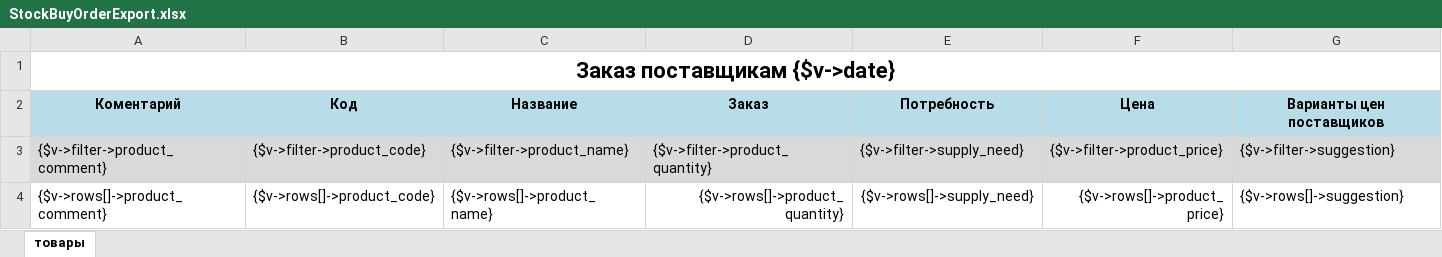
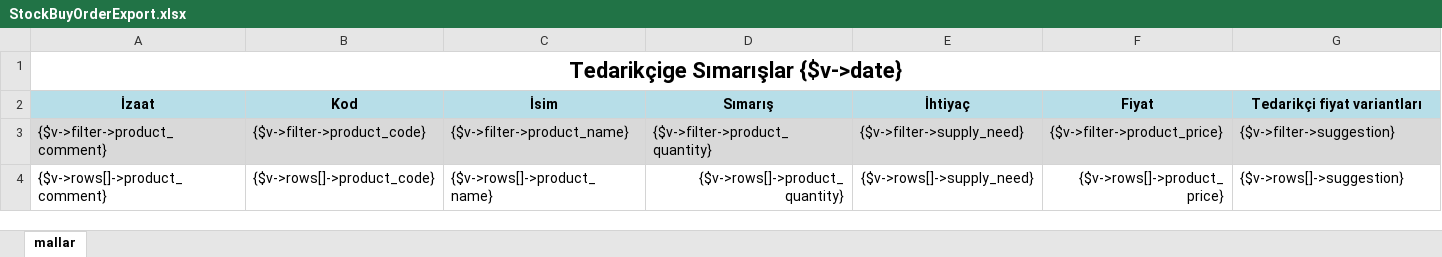
Before and after one commit to baycik/isell, an Excel workbook: application/plugins/StockBuyManager/views/StockBuyOrderExport.xlsx, sheet mallar, drawn as a sheet; values as stored, in another font and other column widths than the file's, no borders; removed rows and columns are numbered as before the commit, all else as after; the diff names each change by its address in the sheet, - before the commit and + after, or states it on an @@ line.

Commit message:
working on simaris idarecisi

```diff
--- a/application/plugins/StockBuyManager/views/StockBuyOrderExport.xlsx (sheet mallar)
+++ b/application/plugins/StockBuyManager/views/StockBuyOrderExport.xlsx (sheet mallar)
-sheet tab: товары
+sheet tab: mallar
-A1: Заказ поставщикам {$v->date}
+A1: Tedarikçige Sımarışlar {$v->date}
-row 2: Коментарий | Код | Название | Заказ | Потребность | Цена | Варианты цен поставщиков
+row 2: İzaat | Kod | İsim | Sımarış | İhtiyaç | Fiyat | Tedarikçi fiyat variantları
```
